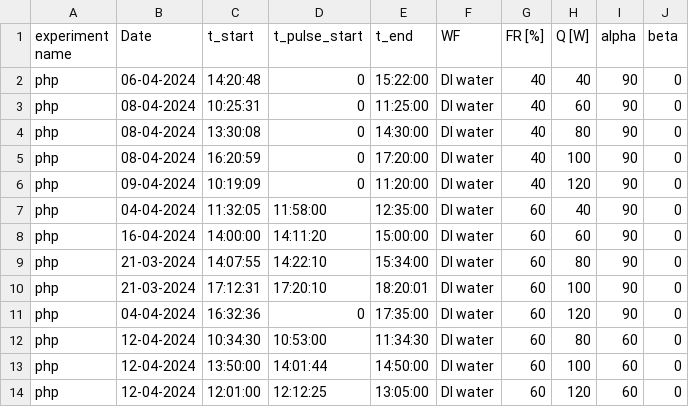
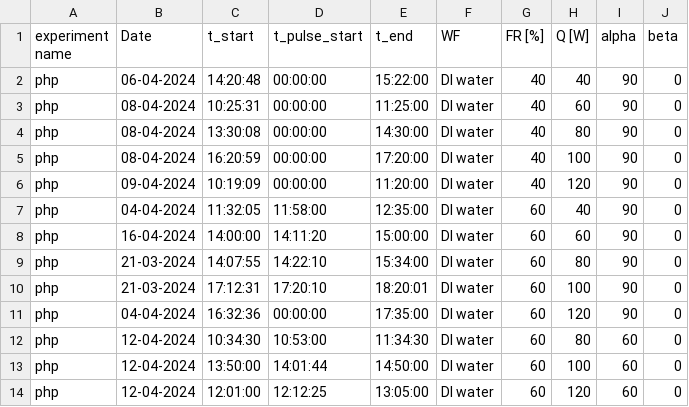
Before and after one commit to nirmalparmarphd/Advanced_PulseHeatPipe, a CSV file: data/meta_table_data.csv, drawn as a sheet.

```diff
--- a/data/meta_table_data.csv
+++ b/data/meta_table_data.csv
@@ -1,7 +1,7 @@
 experiment name,Date,t_start,t_pulse_start,t_end,WF,FR [%],Q [W],alpha,beta
-php,06-04-2024,14:20:48,0,15:22:00,DI water,40,40,90,0
-php,08-04-2024,10:25:31,0,11:25:00,DI water,40,60,90,0
-php,08-04-2024,13:30:08,0,14:30:00,DI water,40,80,90,0
-php,08-04-2024,16:20:59,0,17:20:00,DI water,40,100,90,0
-php,09-04-2024,10:19:09,0,11:20:00,DI water,40,120,90,0
+php,06-04-2024,14:20:48,00:00:00,15:22:00,DI water,40,40,90,0
+php,08-04-2024,10:25:31,00:00:00,11:25:00,DI water,40,60,90,0
+php,08-04-2024,13:30:08,00:00:00,14:30:00,DI water,40,80,90,0
+php,08-04-2024,16:20:59,00:00:00,17:20:00,DI water,40,100,90,0
+php,09-04-2024,10:19:09,00:00:00,11:20:00,DI water,40,120,90,0
 php,04-04-2024,11:32:05,11:58:00,12:35:00,DI water,60,40,90,0
@@ -10,3 +10,3 @@ php,21-03-2024,14:07:55,14:22:10,15:34:00,DI water,60,80,90,0
 php,21-03-2024,17:12:31,17:20:10,18:20:01,DI water,60,100,90,0
-php,04-04-2024,16:32:36,0,17:35:00,DI water,60,120,90,0
+php,04-04-2024,16:32:36,00:00:00,17:35:00,DI water,60,120,90,0
 php,12-04-2024,10:34:30,10:53:00,11:34:30,DI water,60,80,60,0
```
Also changed, not shown: 12 other files.
